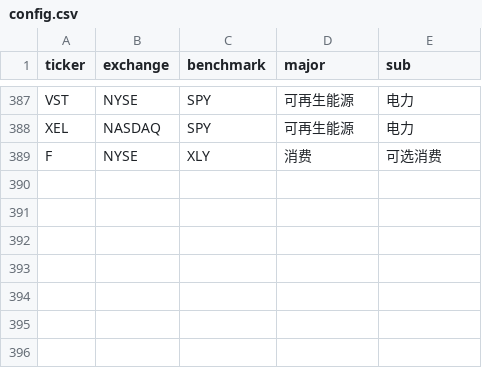
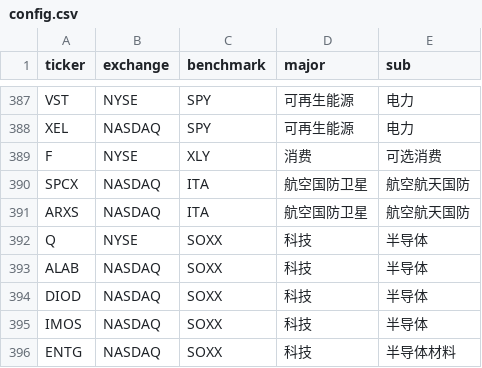
Before and after one commit to coopofficialaaron-cmd/Trend_Tracking_Cld, a CSV file: config.csv, drawn as a sheet; only a part is shown, gaps mark what is left out; the diff names each change by its address in the sheet, - before the commit and + after, or states it on an @@ line.

Commit message:
Update config.csv

```diff
--- a/config.csv
+++ b/config.csv
+row 390: SPCX | NASDAQ | ITA | 航空国防卫星 | 航空航天国防
+row 391: ARXS | NASDAQ | ITA | 航空国防卫星 | 航空航天国防
+row 392: Q | NYSE | SOXX | 科技 | 半导体
+row 393: ALAB | NASDAQ | SOXX | 科技 | 半导体
+row 394: DIOD | NASDAQ | SOXX | 科技 | 半导体
+row 395: IMOS | NASDAQ | SOXX | 科技 | 半导体
+row 396: ENTG | NASDAQ | SOXX | 科技 | 半导体材料
```
